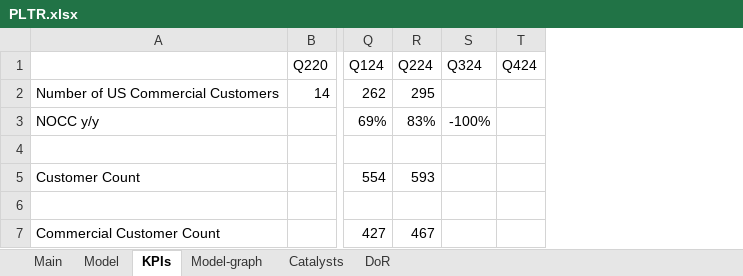
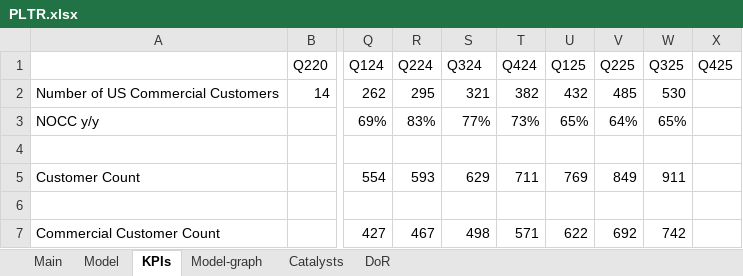
Before and after one commit to simonburghardt1/models, an Excel workbook: Business - Technology Services/PLTR.xlsx, sheet KPIs, drawn as a sheet; only a part is shown, gaps mark what is left out; values as stored, in another font and other column widths than the file's, no borders; the diff names each change by its address in the sheet, - before the commit and + after, or states it on an @@ line.

```diff
--- a/Business - Technology Services/PLTR.xlsx (sheet KPIs)
+++ b/Business - Technology Services/PLTR.xlsx (sheet KPIs)
+column U (Q125), rows 2-7: 432 | 65% |  | 769 |  | 622
+column V (Q225), rows 2-7: 485 | 64% |  | 849 |  | 692
+column W (Q325), rows 2-7: 530 | 65% |  | 911 |  | 742
+column X (Q425), empty
-S2 (Q324): (empty)
+S2 (Q324): 321
-T2 (Q424): (empty)
+T2 (Q424): 382
-S3 (Q324): -100%
+S3 (Q324): 77%
-T3 (Q424): (empty)
+T3 (Q424): 73%
-S5 (Q324): (empty)
+S5 (Q324): 629
-T5 (Q424): (empty)
+T5 (Q424): 711
-S7 (Q324): (empty)
+S7 (Q324): 498
-T7 (Q424): (empty)
+T7 (Q424): 571
```
Also changed, not shown: sheet Model, sheet Main, charts or pictures, Business - Technology Services/DUOL.xlsx, Options.xlsx.
